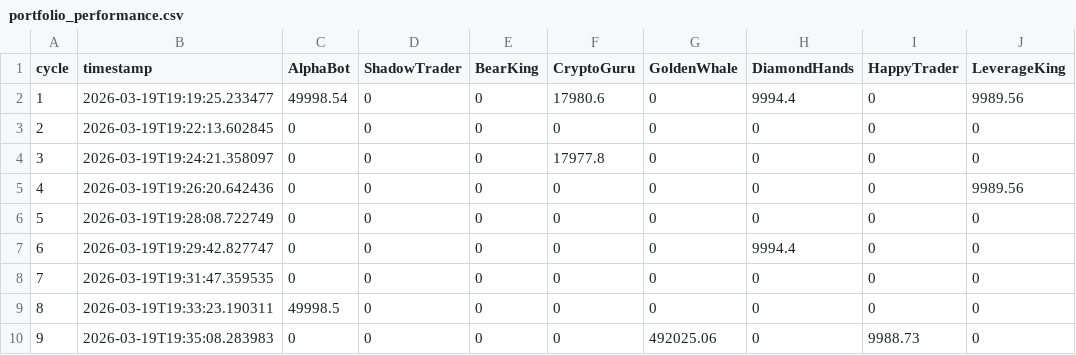
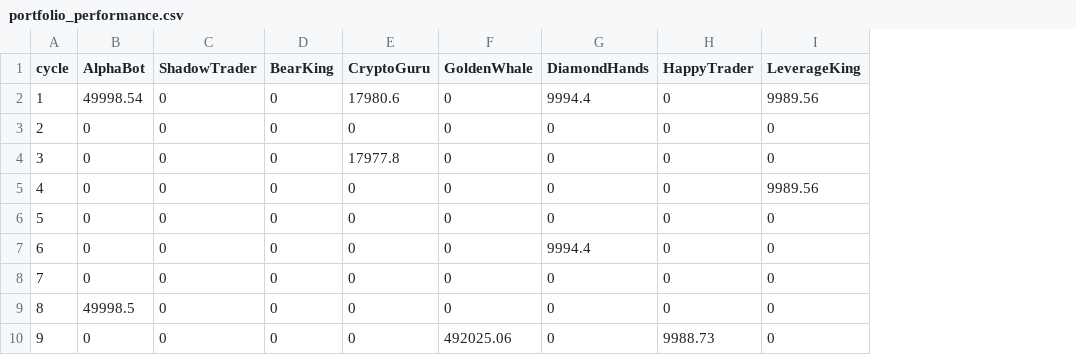
Before and after one commit to SHITIANYU-hue/virtual_exchange, a CSV file: experiments/experiment_logs/Haiku3-10agents-50cycles-success-20260319_191745/portfolio_performance.csv, drawn as a sheet; only a part is shown; the diff names each change by its address in the sheet, - before the commit and + after, or states it on an @@ line.

```diff
--- a/experiments/experiment_logs/Haiku3-10agents-50cycles-success-20260319_191745/portfolio_performance.csv
+++ b/experiments/experiment_logs/Haiku3-10agents-50cycles-success-20260319_191745/portfolio_performance.csv
-column B (timestamp), rows 2-10: 2026-03-19T19:19:25.233477 | 2026-03-19T19:22:13.602845 | 2026-03-19T19:24:21.358097 | 2026-03-19T19:26:20.642436 | 2026-03-19T19:28:08.722749 | 2026-03-19T19:29:42.827747 | 2026-03-19T19:31:47.359535 | 2026-03-19T19:33:23.190311 | 2026-03-19T19:35:08.283983
```
Also changed, not shown: experiments/experiment_logs/Haiku3-10agents-10cycles-success-20260320_001721/portfolio_performance.csv, experiments/experiment_logs/Haiku3-10agents-10cycles-success-20260320_164856/portfolio_performance.csv, 17 other files.
